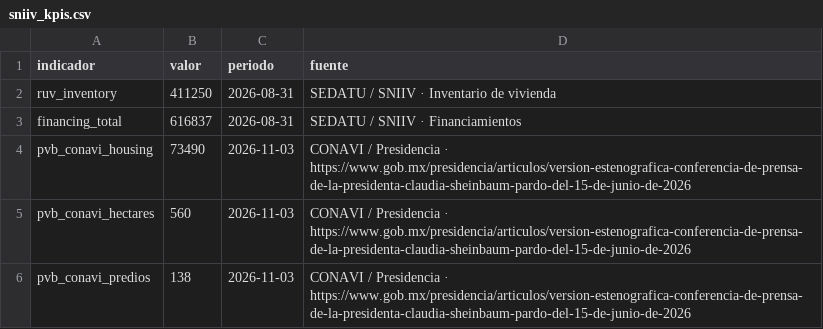
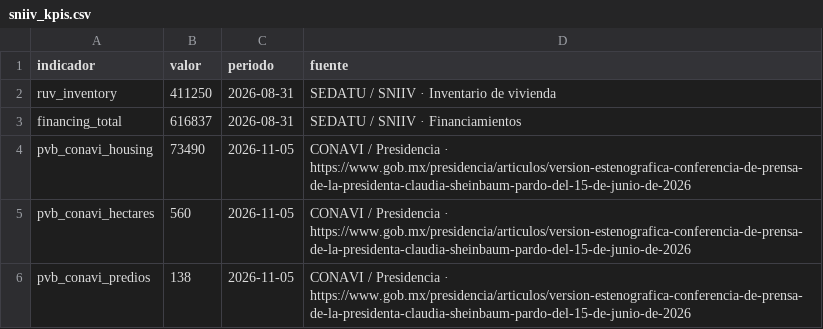
Before and after one commit to yaelaer144/Indicadores-vivienda-mexico, a CSV file: sniiv_kpis.csv, drawn as a sheet.

```diff
--- a/sniiv_kpis.csv
+++ b/sniiv_kpis.csv
@@ -3,4 +3,4 @@ ruv_inventory,411250,2026-08-31,SEDATU / SNIIV · Inventario de vivienda
 financing_total,616837,2026-08-31,SEDATU / SNIIV · Financiamientos
-pvb_conavi_housing,73490,2026-11-03,CONAVI / Presidencia · https://www.gob.mx/presidencia/articulos/version-estenografica-conferencia-de-prensa-de-la-presidenta-claudia-sheinbaum-pardo-del-15-de-junio-de-2026
-pvb_conavi_hectares,560,2026-11-03,CONAVI / Presidencia · https://www.gob.mx/presidencia/articulos/version-estenografica-conferencia-de-prensa-de-la-presidenta-claudia-sheinbaum-pardo-del-15-de-junio-de-2026
-pvb_conavi_predios,138,2026-11-03,CONAVI / Presidencia · https://www.gob.mx/presidencia/articulos/version-estenografica-conferencia-de-prensa-de-la-presidenta-claudia-sheinbaum-pardo-del-15-de-junio-de-2026
+pvb_conavi_housing,73490,2026-11-05,CONAVI / Presidencia · https://www.gob.mx/presidencia/articulos/version-estenografica-conferencia-de-prensa-de-la-presidenta-claudia-sheinbaum-pardo-del-15-de-junio-de-2026
+pvb_conavi_hectares,560,2026-11-05,CONAVI / Presidencia · https://www.gob.mx/presidencia/articulos/version-estenografica-conferencia-de-prensa-de-la-presidenta-claudia-sheinbaum-pardo-del-15-de-junio-de-2026
+pvb_conavi_predios,138,2026-11-05,CONAVI / Presidencia · https://www.gob.mx/presidencia/articulos/version-estenografica-conferencia-de-prensa-de-la-presidenta-claudia-sheinbaum-pardo-del-15-de-junio-de-2026
```
Also changed, not shown: 4 other files.
